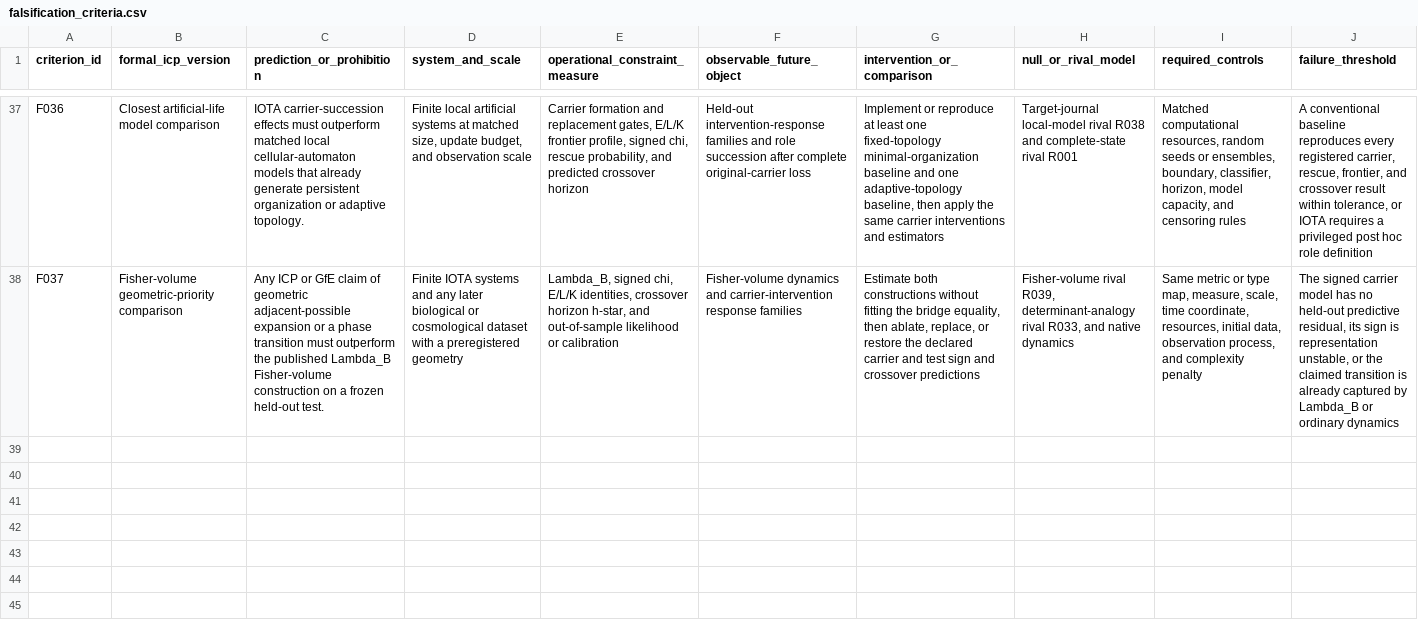
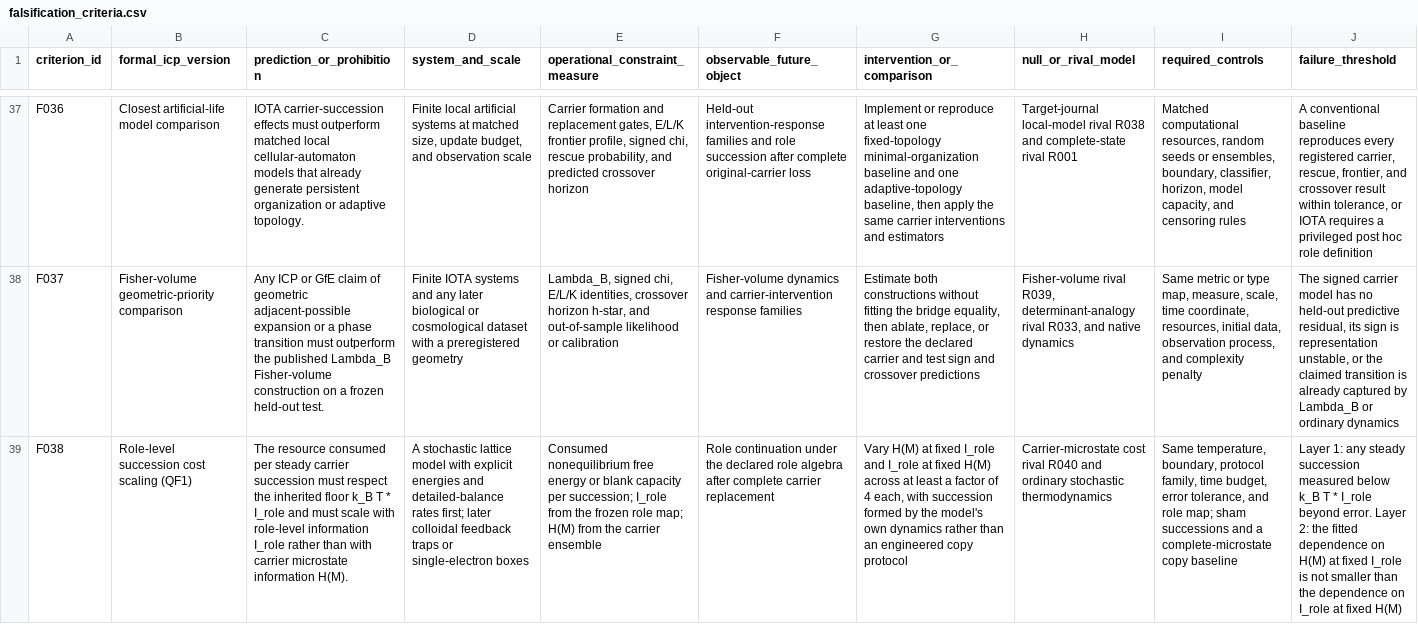
Before and after one commit to fmertz55/ICP, a CSV file: analysis/falsification_criteria.csv, drawn as a sheet; only a part is shown, gaps mark what is left out; rows hold the shown columns only; the diff covers the shown part only; the diff names each change by its address in the sheet, - before the commit and + after, or states it on an @@ line.

Commit message:
Add candidate quantitative forms QF1/QF2 (amendment A010)
Adds synthesis/candidate_quantitative_forms.md, falsification criteria
F038-F039, rival explanations R040-R041, and amendment A010. Prospective
only: no evidence added, verdict unchanged. Seven cited sources are not
yet registered in library/source_index.csv.

```diff
--- a/analysis/falsification_criteria.csv
+++ b/analysis/falsification_criteria.csv
+row 39: F038 | Role-level succession cost scaling (QF1) | The resource consumed per steady carrier succession must respect the inherited floor k_B T * I_role and must scale with role-level information I_role rather than with carrier microstate information H(M). | A stochastic lattice model with explicit energies and detailed-balance rates first; later colloidal feedback traps or single-electron boxes | Consumed nonequilibrium free energy or blank capacity per succession; I_role from the frozen role map; H(M) from the carrier ensemble | Role continuation under the declared role algebra after complete carrier replacement | Vary H(M) at fixed I_role and I_role at fixed H(M) across at least a factor of 4 each, with succession formed by the model's own dynamics rather than an engineered copy protocol | Carrier-microstate cost rival R040 and ordinary stochastic thermodynamics | Same temperature, boundary, protocol family, time budget, error tolerance, and role map; sham successions and a complete-microstate copy baseline | Layer 1: any steady succession measured below k_B T * I_role beyond error. Layer 2: the fitted dependence on H(M) at fixed I_role is not smaller than the dependence on I_role at fixed H(M)
```
Also changed, not shown: 1 added row elsewhere in this file, analysis/competing_explanations.csv, protocol/amendments.csv, 2 other files.
